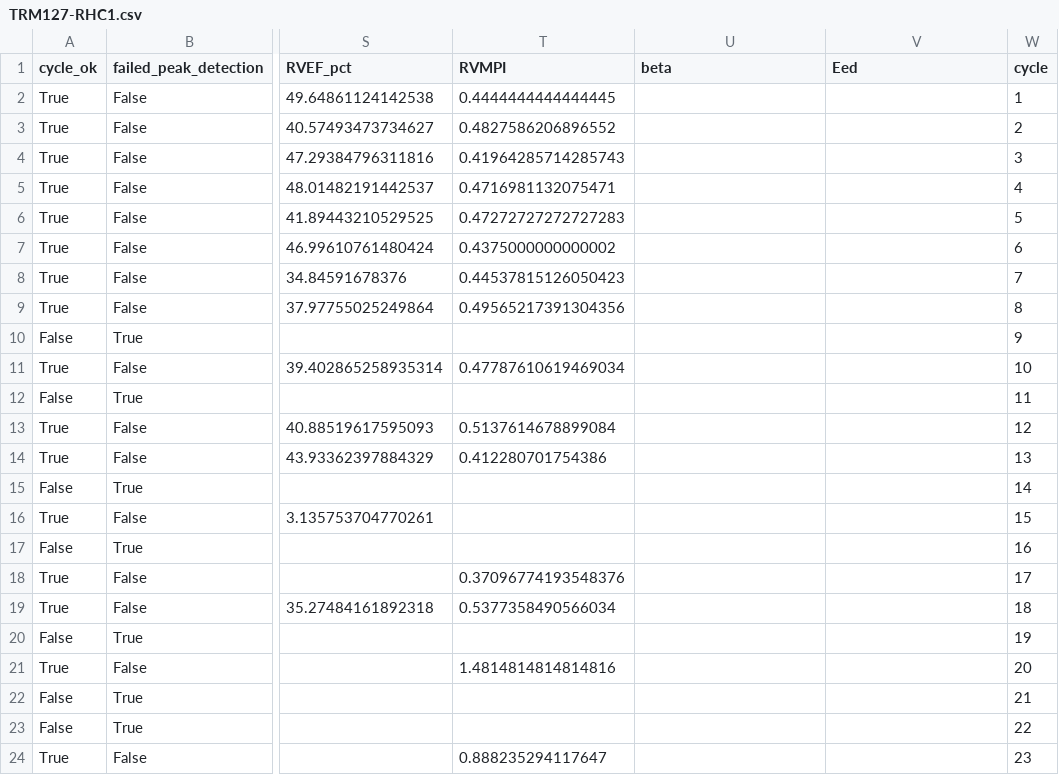
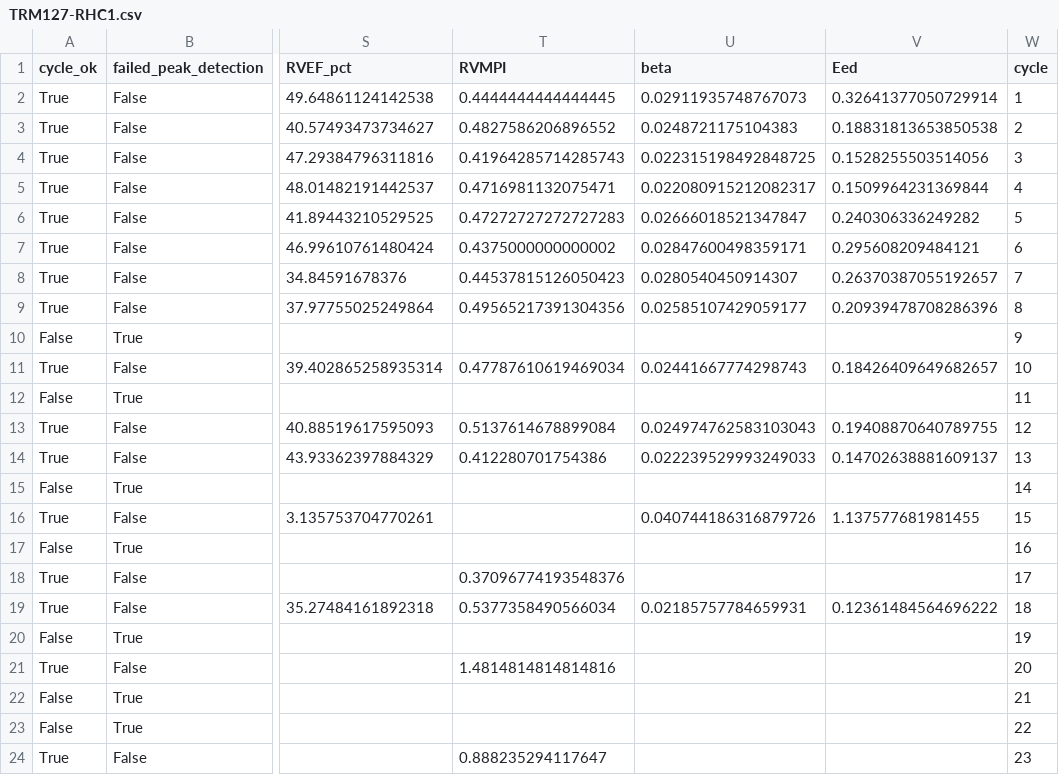
Before and after one commit to nquach/RVP_analysis, a CSV file: outputs/csv_files/TRM127-RHC1.csv, drawn as a sheet; only a part is shown, gaps mark what is left out; the diff names each change by its address in the sheet, - before the commit and + after, or states it on an @@ line.

```diff
--- a/outputs/csv_files/TRM127-RHC1.csv
+++ b/outputs/csv_files/TRM127-RHC1.csv
-U2 (beta): (empty)
+U2 (beta): 0.02911935748767073
-V2 (Eed): (empty)
+V2 (Eed): 0.32641377050729914
-U3 (beta): (empty)
+U3 (beta): 0.0248721175104383
-V3 (Eed): (empty)
+V3 (Eed): 0.18831813653850538
-U4 (beta): (empty)
+U4 (beta): 0.022315198492848725
-V4 (Eed): (empty)
+V4 (Eed): 0.1528255503514056
-U5 (beta): (empty)
+U5 (beta): 0.022080915212082317
-V5 (Eed): (empty)
+V5 (Eed): 0.1509964231369844
-U6 (beta): (empty)
+U6 (beta): 0.02666018521347847
-V6 (Eed): (empty)
+V6 (Eed): 0.240306336249282
-U7 (beta): (empty)
+U7 (beta): 0.02847600498359171
-V7 (Eed): (empty)
+V7 (Eed): 0.295608209484121
-U8 (beta): (empty)
+U8 (beta): 0.0280540450914307
-V8 (Eed): (empty)
+V8 (Eed): 0.26370387055192657
-U9 (beta): (empty)
+U9 (beta): 0.02585107429059177
-V9 (Eed): (empty)
+V9 (Eed): 0.20939478708286396
-U11 (beta): (empty)
+U11 (beta): 0.02441667774298743
-V11 (Eed): (empty)
+V11 (Eed): 0.18426409649682657
-U13 (beta): (empty)
+U13 (beta): 0.024974762583103043
-V13 (Eed): (empty)
+V13 (Eed): 0.19408870640789755
-U14 (beta): (empty)
+U14 (beta): 0.022239529993249033
-V14 (Eed): (empty)
+V14 (Eed): 0.14702638881609137
-U16 (beta): (empty)
+U16 (beta): 0.040744186316879726
-V16 (Eed): (empty)
+V16 (Eed): 1.137577681981455
-U19 (beta): (empty)
+U19 (beta): 0.02185757784659931
-V19 (Eed): (empty)
+V19 (Eed): 0.12361484564696222
```
Also changed, not shown: 19 other files.
